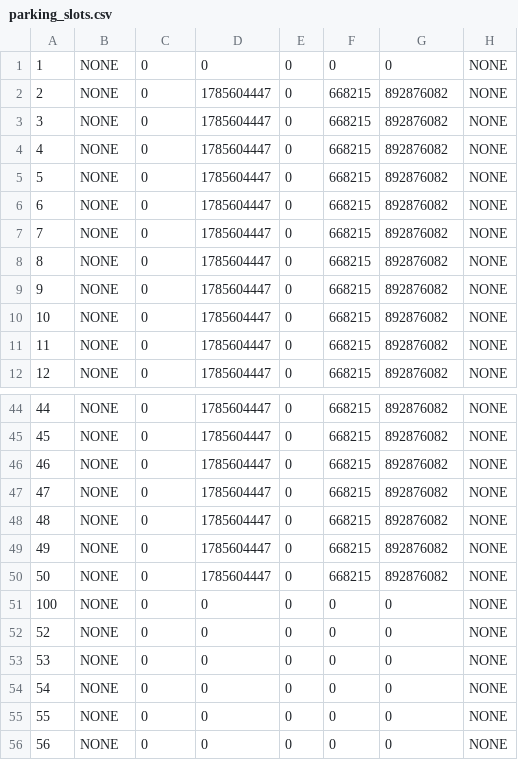
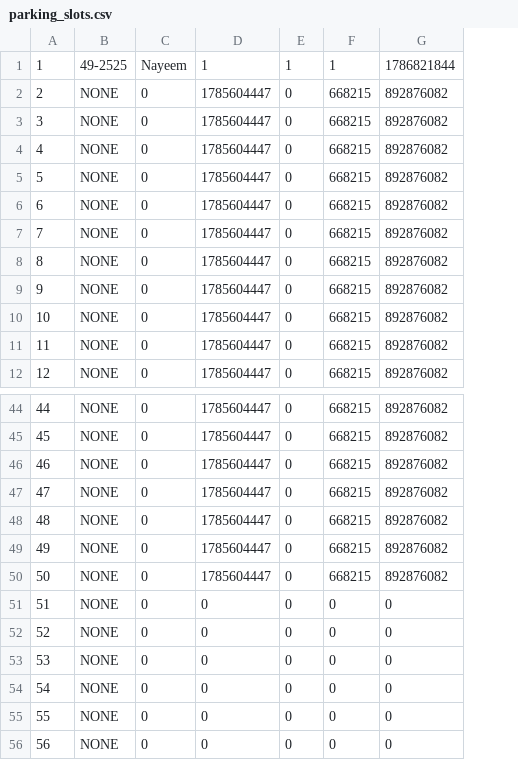
Before and after one commit to hsknayeem/project.c, a CSV file: parking_slots.csv, drawn as a sheet; only a part is shown, gaps mark what is left out; the diff names each change by its address in the sheet, - before the commit and + after, or states it on an @@ line.

```diff
--- a/parking_slots.csv
+++ b/parking_slots.csv
-column H, rows 1-12: all NONE; rows 44-56: all NONE
-B1: NONE
+B1: 49-2525
-C1: 0
+C1: Nayeem
-D1: 0
+D1: 1
-E1: 0
+E1: 1
-F1: 0
+F1: 1
-G1: 0
+G1: 1786821844
-A51: 100
+A51: 51
```
Also changed, not shown: parking_history.csv, payment_transactions.csv, 4 other files.
